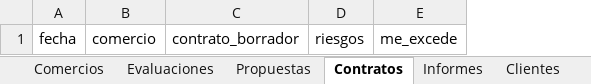
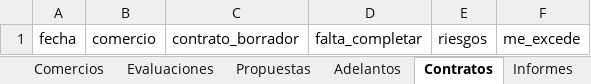
Before and after one commit to Luchozera7/Scaling, an Excel workbook: n8n/planilla_scaling.xlsx, sheet Contratos, drawn as a sheet; values as stored, in another font and other column widths than the file's, no borders; the diff names each change by its address in the sheet, - before the commit and + after, or states it on an @@ line.

```diff
--- a/n8n/planilla_scaling.xlsx (sheet Contratos)
+++ b/n8n/planilla_scaling.xlsx (sheet Contratos)
+sheet tab: Adelantos
+column D, row 1: falta_completar
```
Also changed, not shown: 14 other files.
